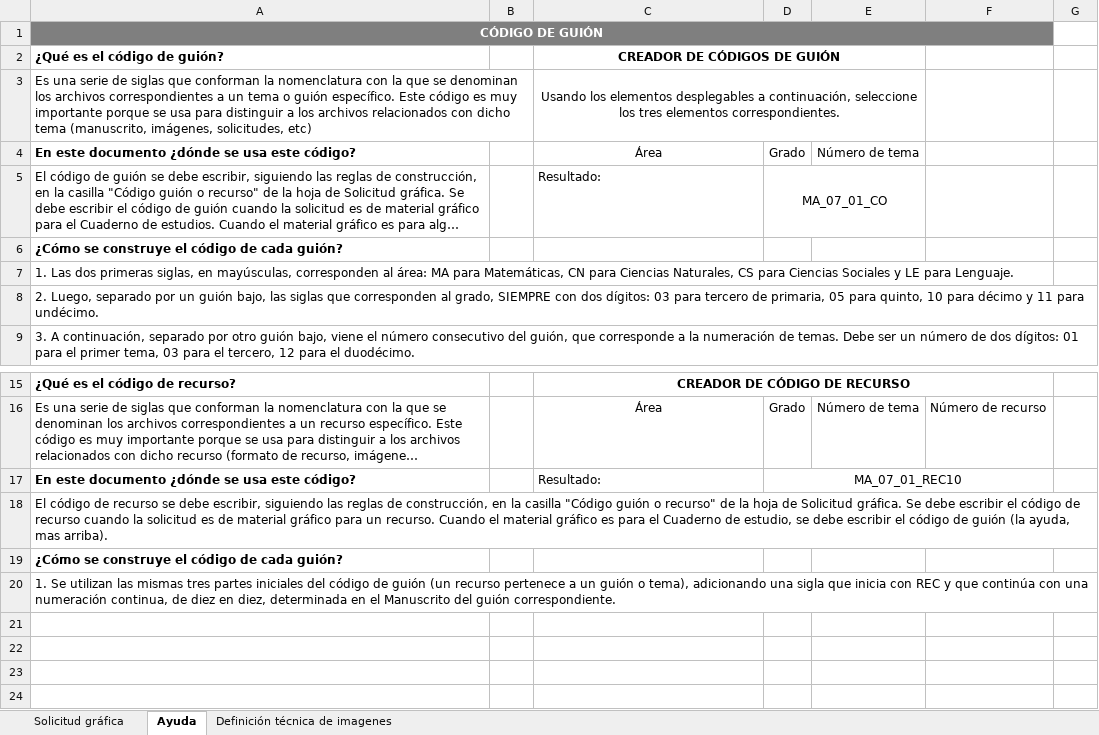
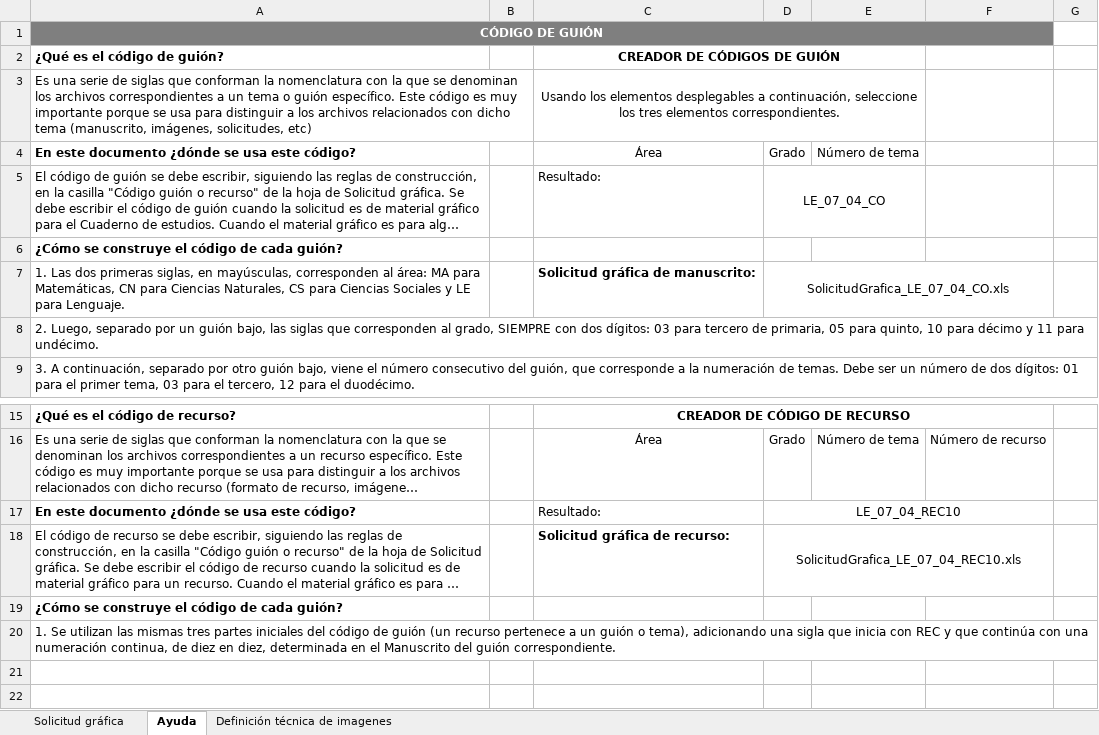
Before and after one commit to niviaromero/RecursosGenerales, an Excel workbook: guiasYformatos/solicitudes/formatos/SolicitudGrafica.xlsx, sheet Ayuda, drawn as a sheet; only a part is shown, gaps mark what is left out; the shorter side is filled out with more unchanged rows; long unchanged cells end in …; values as stored, in another font and other column widths than the file's, no borders; charts and pictures not drawn; the diff names each change by its address in the sheet, - before the commit and + after, or states it on an @@ line.

Commit message:
Actualización de formatos
Actualización de ejemplo de manuscrito con convenciones colombianas.
Actualización de las fórmulas que automatizan la solicitud de material
gráfico.

```diff
--- a/guiasYformatos/solicitudes/formatos/SolicitudGrafica.xlsx (sheet Ayuda)
+++ b/guiasYformatos/solicitudes/formatos/SolicitudGrafica.xlsx (sheet Ayuda)
-D5: MA_07_01_CO
+D5: LE_07_04_CO
-C7 (CREADOR DE CÓDIGOS DE GUIÓN): (empty)
+C7 (CREADOR DE CÓDIGOS DE GUIÓN): Solicitud gráfica de manuscrito:
-D7: (empty)
+D7: SolicitudGrafica_LE_07_04_CO.xls
+D7:F7 merged
-D17: MA_07_01_REC10
+D17: LE_07_04_REC10
-C18 (CREADOR DE CÓDIGOS DE GUIÓN): (empty)
+C18 (CREADOR DE CÓDIGOS DE GUIÓN): Solicitud gráfica de recurso:
-D18: (empty)
+D18: SolicitudGrafica_LE_07_04_REC10.xls
+D18:F18 merged
```
Also changed, not shown: sheet Solicitud gráfica, hidden cells, charts or pictures, 3 other files.
